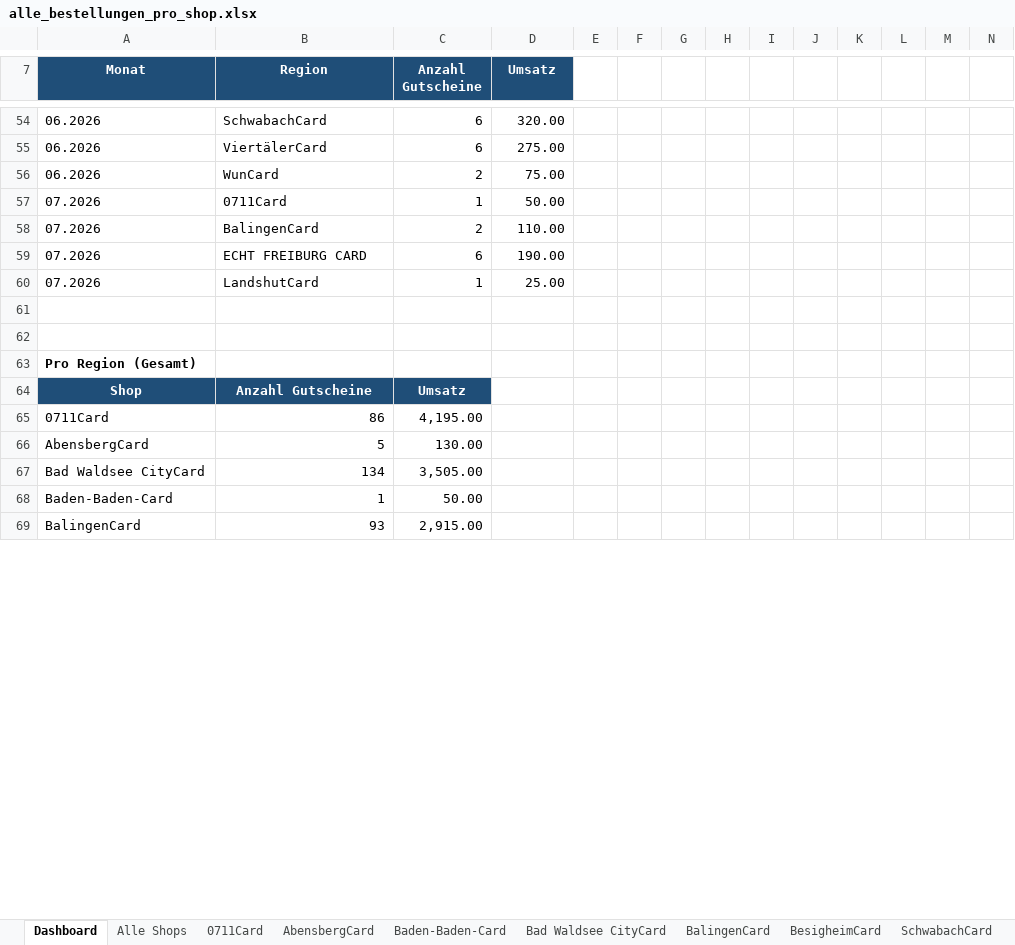
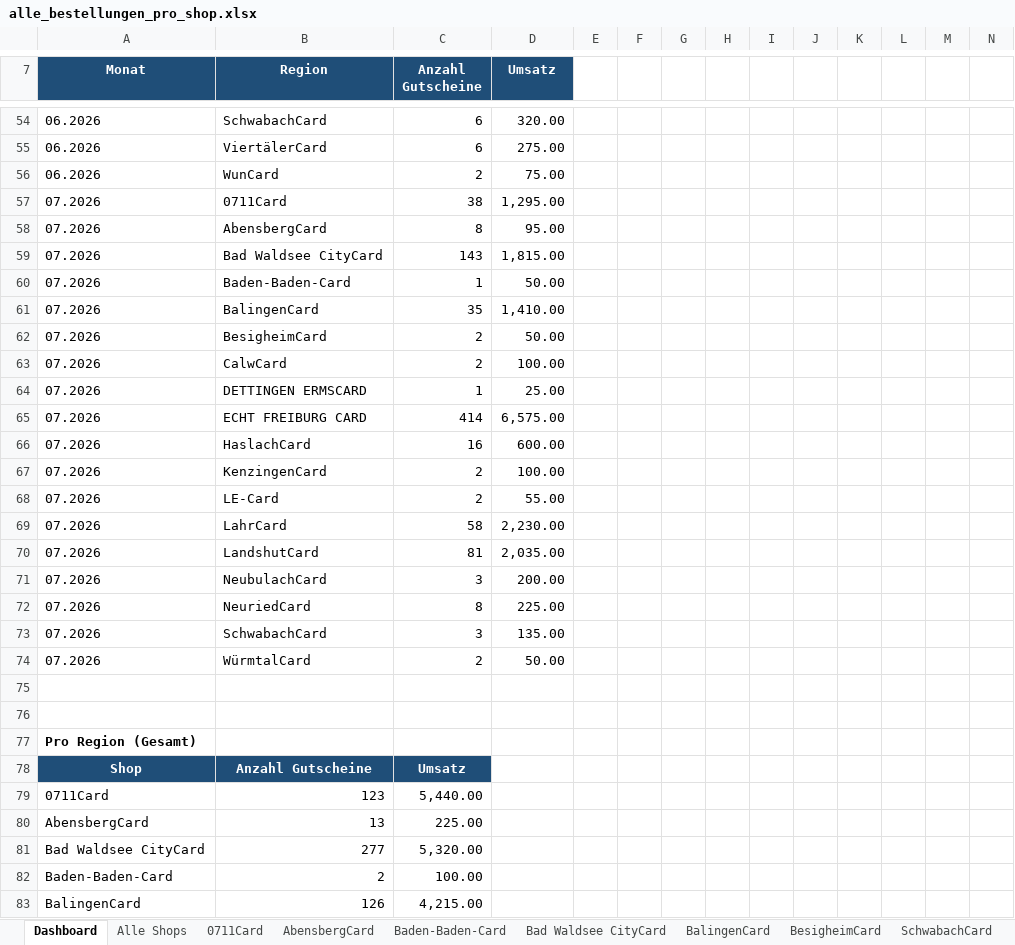
Before and after one commit to MarcoFeldhaus/Trolley, an Excel workbook: Controlling/Automatisation/alle_bestellungen_pro_shop.xlsx, sheet Dashboard, drawn as a sheet; only a part is shown, gaps mark what is left out; values as stored, in another font and other column widths than the file's, no borders; charts and pictures not drawn; removed rows and columns are numbered as before the commit, all else as after; the diff covers the shown part only; the diff names each change by its address in the sheet, - before the commit and + after, or states it on an @@ line.

```diff
--- a/Controlling/Automatisation/alle_bestellungen_pro_shop.xlsx (sheet Dashboard)
+++ b/Controlling/Automatisation/alle_bestellungen_pro_shop.xlsx (sheet Dashboard)
+row 57: 07.2026 | 0711Card | 38 | 1,295.00
+row 58: 07.2026 | AbensbergCard | 8 | 95.00
+row 59: 07.2026 | Bad Waldsee CityCard | 143 | 1,815.00
-B60 (Region): 0711Card
+B60 (Region): Baden-Baden-Card
+row 61: 07.2026 | BalingenCard | 35 | 1,410.00
-B62 (Region): BalingenCard
+B62 (Region): BesigheimCard
-D62 (Umsatz): 110.00
+D62 (Umsatz): 50.00
-row 59: 07.2026 | ECHT FREIBURG CARD | 6 | 190.00
+row 63: 07.2026 | CalwCard | 2 | 100.00
-B64 (Region): LandshutCard
+B64 (Region): DETTINGEN ERMSCARD
+row 65: 07.2026 | ECHT FREIBURG CARD | 414 | 6,575.00
+row 66: 07.2026 | HaslachCard | 16 | 600.00
+row 67: 07.2026 | KenzingenCard | 2 | 100.00
+row 68: 07.2026 | LE-Card | 2 | 55.00
+row 69: 07.2026 | LahrCard | 58 | 2,230.00
+row 70: 07.2026 | LandshutCard | 81 | 2,035.00
+row 71: 07.2026 | NeubulachCard | 3 | 200.00
+row 72: 07.2026 | NeuriedCard | 8 | 225.00
+row 73: 07.2026 | SchwabachCard | 3 | 135.00
+row 74: 07.2026 | WürmtalCard | 2 | 50.00
-B79 (Region): 86
+B79 (Region): 123
-C79 (Anzahl Gutscheine): 4,195.00
+C79 (Anzahl Gutscheine): 5,440.00
-B80 (Region): 5
+B80 (Region): 13
-C80 (Anzahl Gutscheine): 130.00
+C80 (Anzahl Gutscheine): 225.00
-B81 (Region): 134
+B81 (Region): 277
-C81 (Anzahl Gutscheine): 3,505.00
+C81 (Anzahl Gutscheine): 5,320.00
-B82 (Region): 1
+B82 (Region): 2
-C82 (Anzahl Gutscheine): 50.00
+C82 (Anzahl Gutscheine): 100.00
-B83 (Region): 93
+B83 (Region): 126
-C83 (Anzahl Gutscheine): 2,915.00
+C83 (Anzahl Gutscheine): 4,215.00
```
Also changed, not shown: 7 added rows, 3 removed rows and 37 edited cells elsewhere in this sheet, sheet Alle Shops, sheet ECHT FREIBURG CARD, sheet Bad Waldsee CityCard, sheet LandshutCard, sheet LahrCard, sheet 0711Card, 13 more sheets, charts or pictures, 11 other files.
